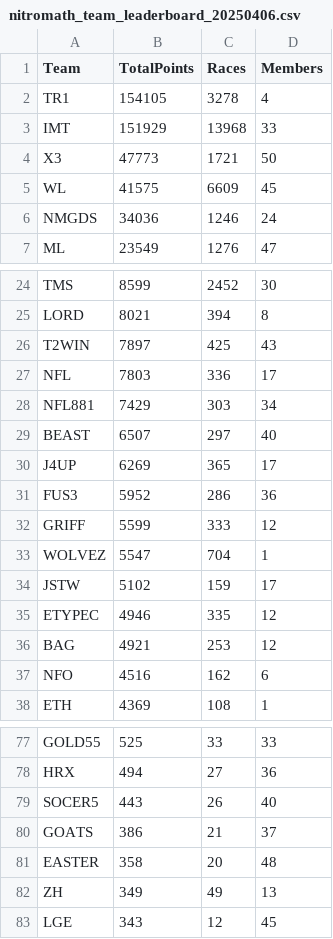
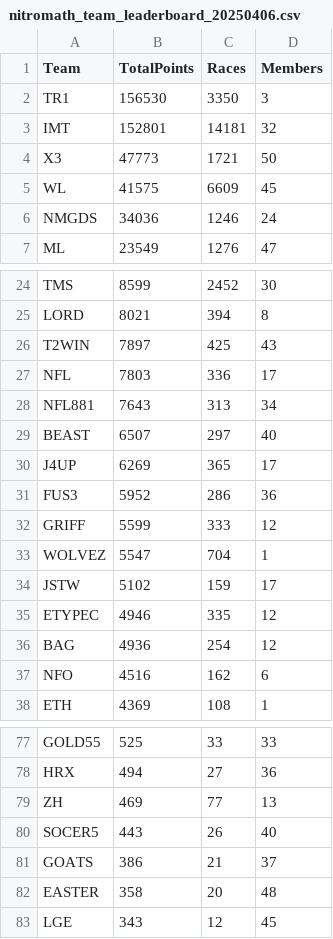
Before and after one commit to nincaleb/nitromathlb, a CSV file: csv_archive/nitromath_team_leaderboard_20250406.csv, drawn as a sheet; only a part is shown, gaps mark what is left out.

```diff
--- a/csv_archive/nitromath_team_leaderboard_20250406.csv
+++ b/csv_archive/nitromath_team_leaderboard_20250406.csv
@@ -1,4 +1,4 @@
 Team,TotalPoints,Races,Members
-TR1,154105,3278,4
-IMT,151929,13968,33
+TR1,156530,3350,3
+IMT,152801,14181,32
 X3,47773,1721,50
@@ -27,3 +27,3 @@ T2WIN,7897,425,43
 NFL,7803,336,17
-NFL881,7429,303,34
+NFL881,7643,313,34
 BEAST,6507,297,40
@@ -35,3 +35,3 @@ JSTW,5102,159,17
 ETYPEC,4946,335,12
-BAG,4921,253,12
+BAG,4936,254,12
 NFO,4516,162,6
@@ -78,2 +78,3 @@ GOLD55,525,33,33
 HRX,494,27,36
+ZH,469,77,13
 SOCER5,443,26,40
@@ -81,3 +82,2 @@ GOATS,386,21,37
 EASTER,358,20,48
-ZH,349,49,13
 LGE,343,12,45
```
Also changed, not shown: csv_archive/nitromath_season_leaderboard_20250406.csv, 1 other file.
